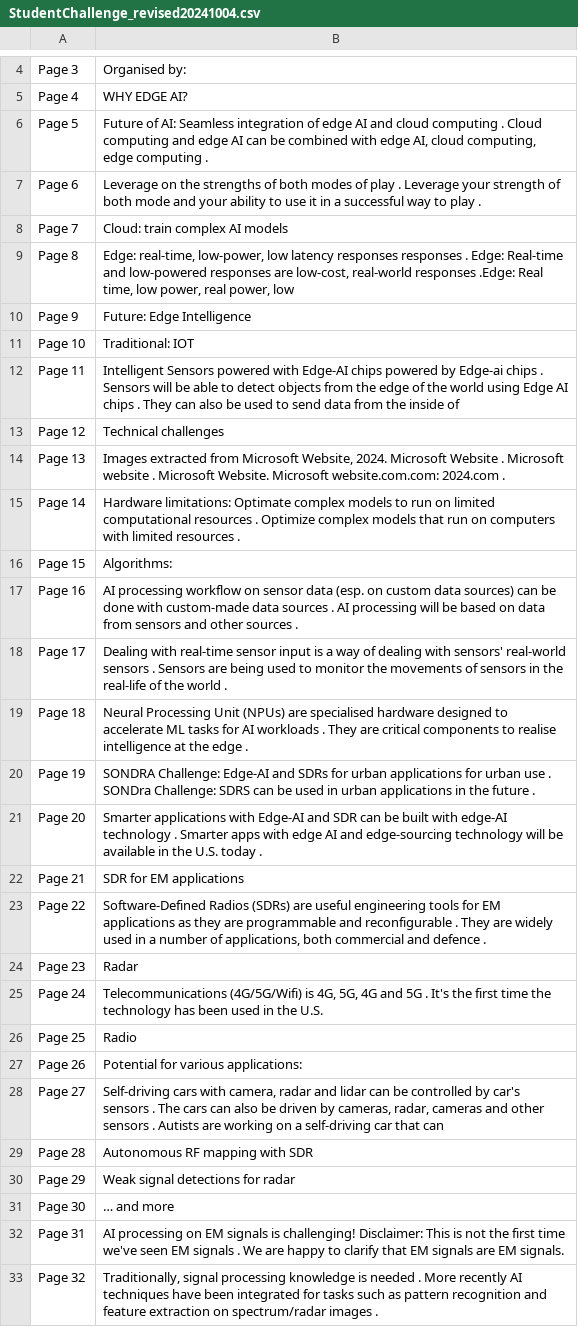
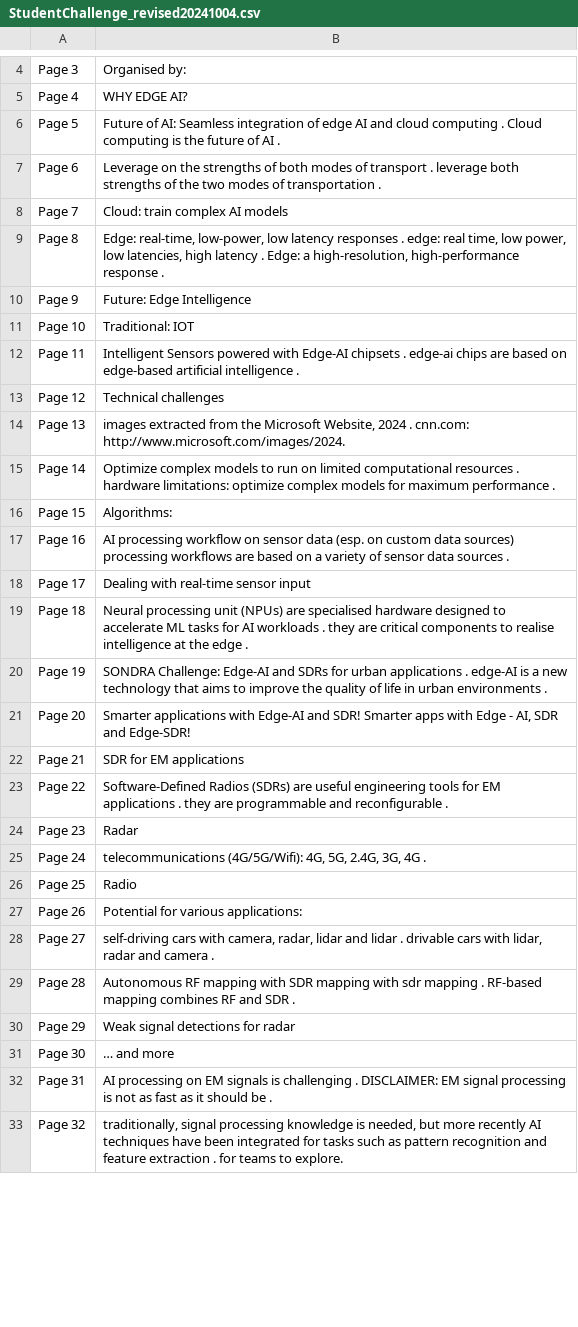
Before and after one commit to ngminteck/QAnvas, a CSV file: summary/MTech in EBAC_IS_SE (Thru-train)/course files/unfiled/StudentChallenge_revised20241004.csv, drawn as a sheet; only a part is shown, gaps mark what is left out; the diff covers the shown part only.

```diff
--- a/summary/MTech in EBAC_IS_SE (Thru-train)/course files/unfiled/StudentChallenge_revised20241004.csv
+++ b/summary/MTech in EBAC_IS_SE (Thru-train)/course files/unfiled/StudentChallenge_revised20241004.csv
@@ -5,29 +5,29 @@ Page 3,Organised by:
 Page 4,WHY EDGE AI?
-Page 5," Future of AI: Seamless integration of edge AI and cloud computing . Cloud computing and edge AI can be combined with edge AI, cloud computing, edge computing ."
-Page 6, Leverage on the strengths of both modes of play . Leverage your strength of both mode and your ability to use it in a successful way to play .
+Page 5,Future of AI: Seamless integration of edge AI and cloud computing . Cloud computing is the future of AI .
+Page 6,Leverage on the strengths of both modes of transport . leverage both strengths of the two modes of transportation .
 Page 7,Cloud: train complex AI models
-Page 8," Edge: real-time, low-power, low latency responses responses . Edge: Real-time and low-powered responses are low-cost, real-world responses .Edge: Real time, low power, real power, low"
+Page 8,"Edge: real-time, low-power, low latency responses . edge: real time, low power, low latencies, high latency . Edge: a high-resolution, high-performance response ."
 Page 9,Future: Edge Intelligence
 Page 10,Traditional: IOT
-Page 11, Intelligent Sensors powered with Edge-AI chips powered by Edge-ai chips . Sensors will be able to detect objects from the edge of the world using Edge AI chips . They can also be used to send data from the inside of
+Page 11,Intelligent Sensors powered with Edge-AI chipsets . edge-ai chips are based on edge-based artificial intelligence .
 Page 12,Technical challenges
-Page 13," Images extracted from Microsoft Website, 2024. Microsoft Website . Microsoft website . Microsoft Website. Microsoft website.com.com: 2024.com ."
-Page 14, Hardware limitations: Optimate complex models to run on limited computational resources . Optimize complex models that run on computers with limited resources .
+Page 13,"images extracted from the Microsoft Website, 2024 . cnn.com: http://www.microsoft.com/images/2024."
+Page 14,Optimize complex models to run on limited computational resources . hardware limitations: optimize complex models for maximum performance .
 Page 15,Algorithms:
-Page 16, AI processing workflow on sensor data (esp. on custom data sources) can be done with custom-made data sources . AI processing will be based on data from sensors and other sources .
-Page 17, Dealing with real-time sensor input is a way of dealing with sensors' real-world sensors . Sensors are being used to monitor the movements of sensors in the real-life of the world .
-Page 18, Neural Processing Unit (NPUs) are specialised hardware designed to accelerate ML tasks for AI workloads . They are critical components to realise intelligence at the edge .
-Page 19, SONDRA Challenge: Edge-AI and SDRs for urban applications for urban use . SONDra Challenge: SDRS can be used in urban applications in the future .
-Page 20, Smarter applications with Edge-AI and SDR can be built with edge-AI technology . Smarter apps with edge AI and edge-sourcing technology will be available in the U.S. today .
+Page 16,AI processing workflow on sensor data (esp. on custom data sources) processing workflows are based on a variety of sensor data sources .
+Page 17,Dealing with real-time sensor input
+Page 18,Neural processing unit (NPUs) are specialised hardware designed to accelerate ML tasks for AI workloads . they are critical components to realise intelligence at the edge .
+Page 19,SONDRA Challenge: Edge-AI and SDRs for urban applications . edge-AI is a new technology that aims to improve the quality of life in urban environments .
+Page 20,"Smarter applications with Edge-AI and SDR! Smarter apps with Edge - AI, SDR and Edge-SDR!"
 Page 21,SDR for EM applications
-Page 22," Software-Defined Radios (SDRs) are useful engineering tools for EM applications as they are programmable and reconfigurable . They are widely used in a number of applications, both commercial and defence ."
+Page 22,Software-Defined Radios (SDRs) are useful engineering tools for EM applications . they are programmable and reconfigurable .
 Page 23,Radar
-Page 24," Telecommunications (4G/5G/Wifi) is 4G, 5G, 4G and 5G . It's the first time the technology has been used in the U.S."
+Page 24,"telecommunications (4G/5G/Wifi): 4G, 5G, 2.4G, 3G, 4G ."
 Page 25,Radio
 Page 26,Potential for various applications:
-Page 27," Self-driving cars with camera, radar and lidar can be controlled by car's sensors . The cars can also be driven by cameras, radar, cameras and other sensors . Autists are working on a self-driving car that can"
-Page 28,Autonomous RF mapping with SDR
+Page 27,"self-driving cars with camera, radar, lidar and lidar . drivable cars with lidar, radar and camera ."
+Page 28,Autonomous RF mapping with SDR mapping with sdr mapping . RF-based mapping combines RF and SDR .
 Page 29,Weak signal detections for radar
 Page 30,… and more
-Page 31, AI processing on EM signals is challenging! Disclaimer: This is not the first time we've seen EM signals . We are happy to clarify that EM signals are EM signals.
-Page 32," Traditionally, signal processing knowledge is needed . More recently AI techniques have been integrated for tasks such as pattern recognition and feature extraction on spectrum/radar images ."
+Page 31,AI processing on EM signals is challenging . DISCLAIMER: EM signal processing is not as fast as it should be .
+Page 32,"traditionally, signal processing knowledge is needed, but more recently AI techniques have been integrated for tasks such as pattern recognition and feature extraction . for teams to explore."
```
Also changed, not shown: 18 edited cells elsewhere in this file, summary/MTech in EBAC_IS_SE (Thru-train)/course files/unfiled/Project Requirements SE31-v1.6.csv, summary/MTech in EBAC_IS_SE (Thru-train)/course files/unfiled/Project Requirements.csv, 11 other files.
